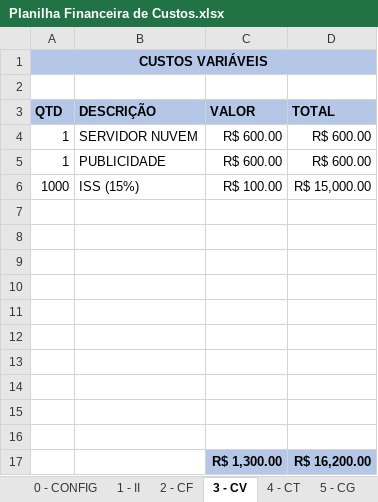
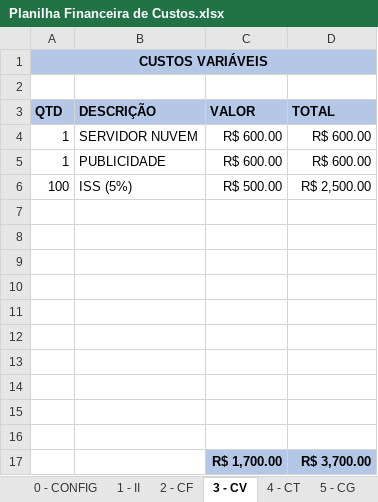
Before and after one commit to luizdefranca/JobUP, an Excel workbook: DOCS/Planilha Financeira de Custos.xlsx, sheet 3 - CV, drawn as a sheet; values as stored, in another font and other column widths than the file's, no borders; removed rows and columns are numbered as before the commit, all else as after; the diff names each change by its address in the sheet, - before the commit and + after, or states it on an @@ line.

```diff
--- a/DOCS/Planilha Financeira de Custos.xlsx (sheet 3 - CV)
+++ b/DOCS/Planilha Financeira de Custos.xlsx (sheet 3 - CV)
-row 6: 1000 | ISS (15%) | R$ 100.00 | R$ 15,000.00
+row 6: 100 | ISS (5%) | R$ 500.00 | R$ 2,500.00
-C17 (VALOR): R$ 1,300.00
+C17 (VALOR): R$ 1,700.00
-D17 (TOTAL): R$ 16,200.00
+D17 (TOTAL): R$ 3,700.00
```
Also changed, not shown: sheet 0 - CONFIG, sheet 6 - PF, sheet 5 - CG, sheet 4 - CT, other sheet tabs, formulas that keep their value, 2 other files.
